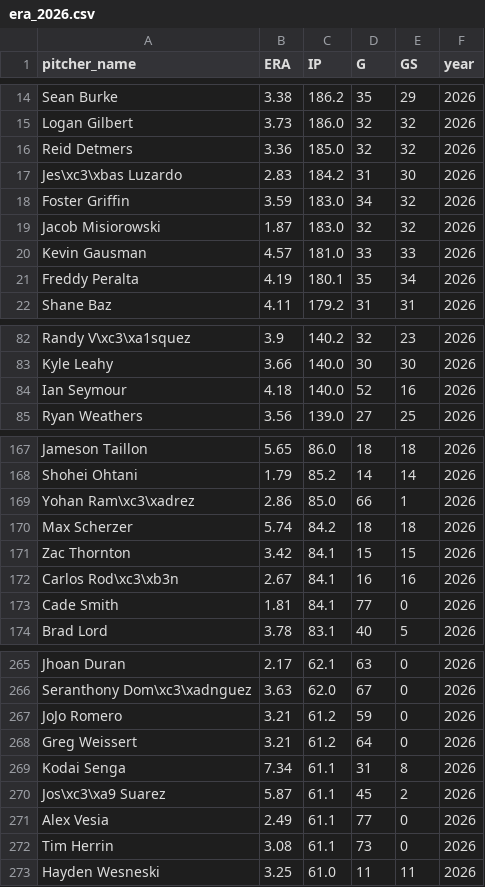
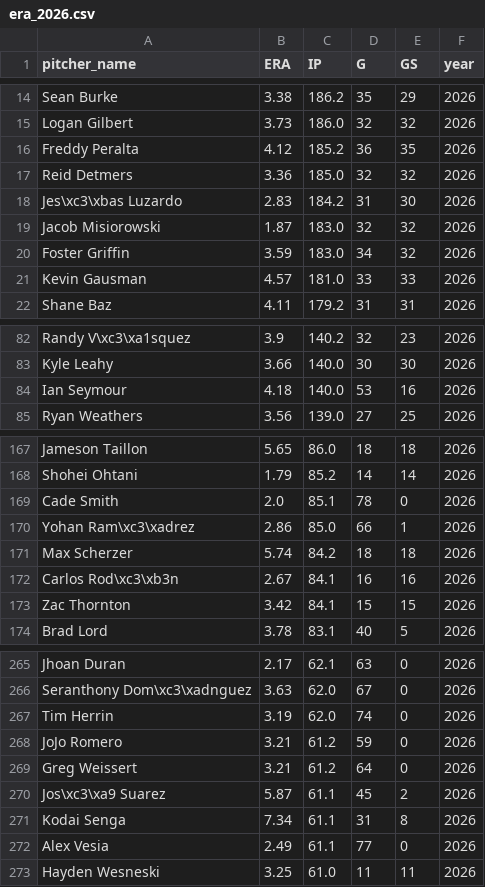
Before and after one commit to mamoss11/pitch_similarity, a CSV file: data/era_2026.csv, drawn as a sheet; only a part is shown, gaps mark what is left out; the diff covers the shown part only.

```diff
--- a/data/era_2026.csv
+++ b/data/era_2026.csv
@@ -15,8 +15,8 @@ Sean Burke,3.38,186.2,35,29,2026
 Logan Gilbert,3.73,186.0,32,32,2026
+Freddy Peralta,4.12,185.2,36,35,2026
 Reid Detmers,3.36,185.0,32,32,2026
 Jes\xc3\xbas Luzardo,2.83,184.2,31,30,2026
+Jacob Misiorowski,1.87,183.0,32,32,2026
 Foster Griffin,3.59,183.0,34,32,2026
-Jacob Misiorowski,1.87,183.0,32,32,2026
 Kevin Gausman,4.57,181.0,33,33,2026
-Freddy Peralta,4.19,180.1,35,34,2026
 Shane Baz,4.11,179.2,31,31,2026
@@ -83,3 +83,3 @@ Randy V\xc3\xa1squez,3.9,140.2,32,23,2026
 Kyle Leahy,3.66,140.0,30,30,2026
-Ian Seymour,4.18,140.0,52,16,2026
+Ian Seymour,4.18,140.0,53,16,2026
 Ryan Weathers,3.56,139.0,27,25,2026
@@ -168,7 +168,7 @@ Jameson Taillon,5.65,86.0,18,18,2026
 Shohei Ohtani,1.79,85.2,14,14,2026
+Cade Smith,2.0,85.1,78,0,2026
 Yohan Ram\xc3\xadrez,2.86,85.0,66,1,2026
 Max Scherzer,5.74,84.2,18,18,2026
+Carlos Rod\xc3\xb3n,2.67,84.1,16,16,2026
 Zac Thornton,3.42,84.1,15,15,2026
-Carlos Rod\xc3\xb3n,2.67,84.1,16,16,2026
-Cade Smith,1.81,84.1,77,0,2026
 Brad Lord,3.78,83.1,40,5,2026
@@ -266,8 +266,8 @@ Jhoan Duran,2.17,62.1,63,0,2026
 Seranthony Dom\xc3\xadnguez,3.63,62.0,67,0,2026
+Tim Herrin,3.19,62.0,74,0,2026
 JoJo Romero,3.21,61.2,59,0,2026
 Greg Weissert,3.21,61.2,64,0,2026
+Jos\xc3\xa9 Suarez,5.87,61.1,45,2,2026
 Kodai Senga,7.34,61.1,31,8,2026
-Jos\xc3\xa9 Suarez,5.87,61.1,45,2,2026
 Alex Vesia,2.49,61.1,77,0,2026
-Tim Herrin,3.08,61.1,73,0,2026
 Hayden Wesneski,3.25,61.0,11,11,2026
```
Also changed, not shown: 9 added rows, 9 removed rows, 11 moved rows and 6 edited cells elsewhere in this file, data/profiles_2026.csv, data/profiles_aaa_2026.csv.
